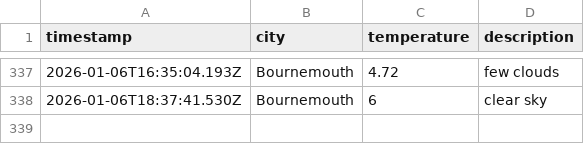
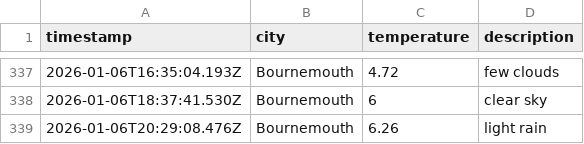
Before and after one commit to jostling01/DataOps-weather-js, a CSV file: data/weather_log.csv, drawn as a sheet; only a part is shown, gaps mark what is left out.

```diff
--- a/data/weather_log.csv
+++ b/data/weather_log.csv
@@ -338 +338,2 @@ timestamp,city,temperature,description
 2026-01-06T18:37:41.530Z, Bournemouth, 6, clear sky
+2026-01-06T20:29:08.476Z, Bournemouth, 6.26, light rain
```
Also changed, not shown: 1 other file.
